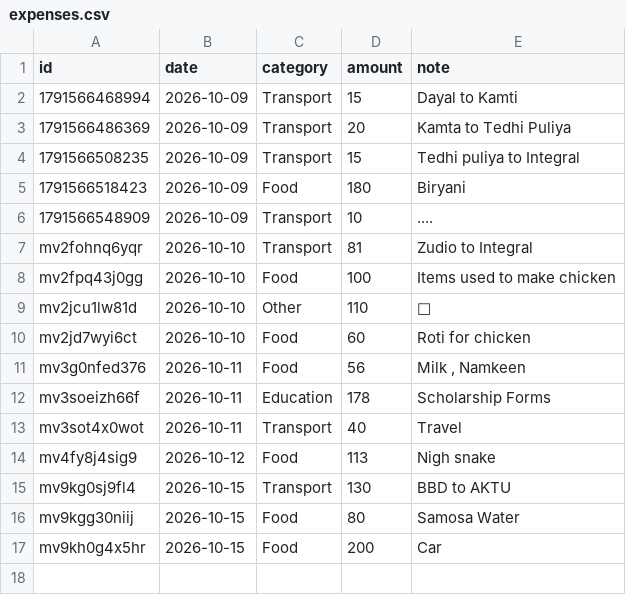
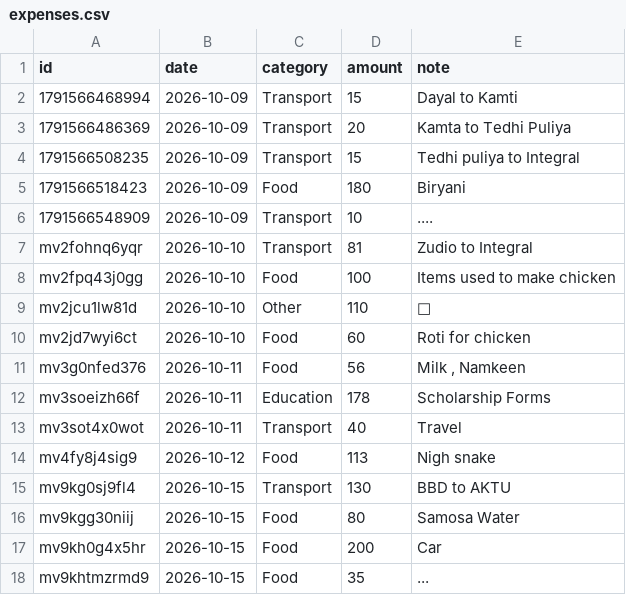
Before and after one commit to rohit077700777077/spend-tracker, a CSV file: data/expenses.csv, drawn as a sheet.

Commit message:
Update expenses 2026-10-15T13:21:24.363Z

```diff
--- a/data/expenses.csv
+++ b/data/expenses.csv
@@ -17 +17,2 @@ mv9kgg30niij,2026-10-15,Food,80,Samosa Water
 mv9kh0g4x5hr,2026-10-15,Food,200,Car
+mv9khtmzrmd9,2026-10-15,Food,35,...
```
